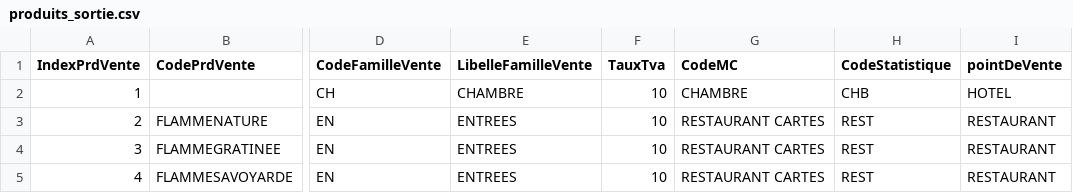
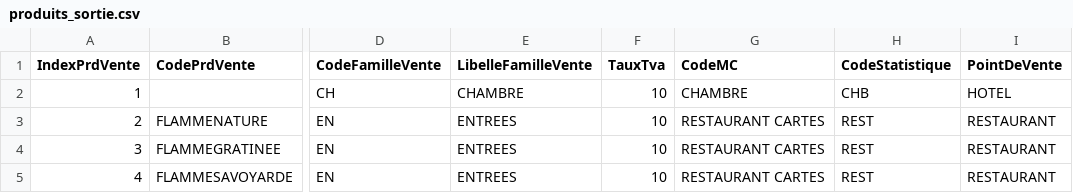
Before and after one commit to ArthuurT/EntrepotDAVAT, a CSV file: Nettoyage/Produits/produits_sortie.csv, drawn as a sheet; only a part is shown, gaps mark what is left out; the diff names each change by its address in the sheet, - before the commit and + after, or states it on an @@ line.

```diff
--- a/Nettoyage/Produits/produits_sortie.csv
+++ b/Nettoyage/Produits/produits_sortie.csv
-I1: pointDeVente
+I1: PointDeVente
```
Also changed, not shown: 8 other files.
